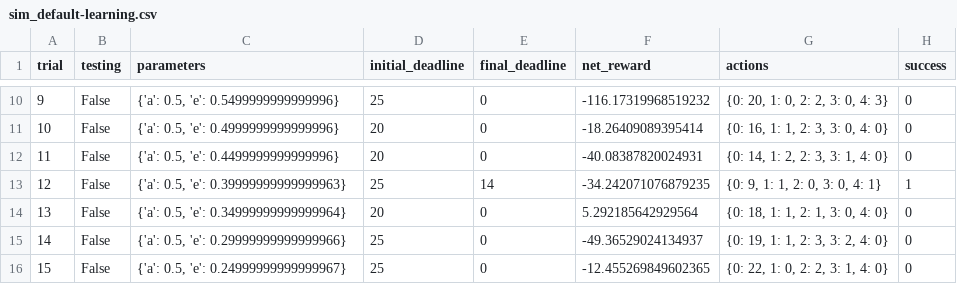
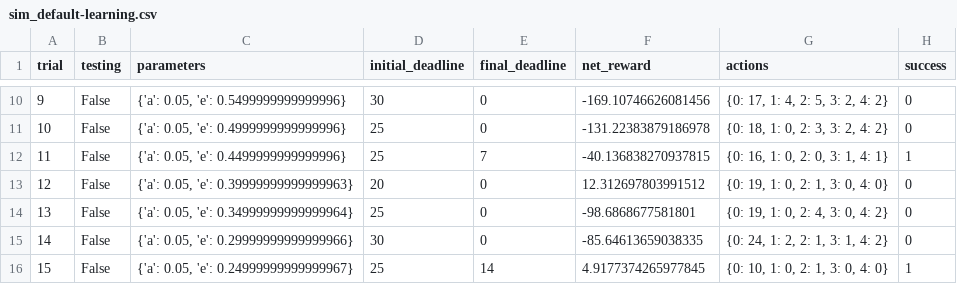
Before and after one commit to dirkhonda/udacity, a CSV file: smartcab/logs/sim_default-learning.csv, drawn as a sheet; only a part is shown, gaps mark what is left out; the diff covers the shown part only.

```diff
--- a/smartcab/logs/sim_default-learning.csv
+++ b/smartcab/logs/sim_default-learning.csv
@@ -10,7 +10,7 @@ trial,testing,parameters,initial_deadline,final_deadline,net_reward,actions,succ
-9,False,"{'a': 0.5, 'e': 0.5499999999999996}",25,0,-116.17319968519232,"{0: 20, 1: 0, 2: 2, 3: 0, 4: 3}",0
-10,False,"{'a': 0.5, 'e': 0.4999999999999996}",20,0,-18.26409089395414,"{0: 16, 1: 1, 2: 3, 3: 0, 4: 0}",0
-11,False,"{'a': 0.5, 'e': 0.4499999999999996}",20,0,-40.08387820024931,"{0: 14, 1: 2, 2: 3, 3: 1, 4: 0}",0
-12,False,"{'a': 0.5, 'e': 0.39999999999999963}",25,14,-34.242071076879235,"{0: 9, 1: 1, 2: 0, 3: 0, 4: 1}",1
-13,False,"{'a': 0.5, 'e': 0.34999999999999964}",20,0,5.292185642929564,"{0: 18, 1: 1, 2: 1, 3: 0, 4: 0}",0
-14,False,"{'a': 0.5, 'e': 0.29999999999999966}",25,0,-49.36529024134937,"{0: 19, 1: 1, 2: 3, 3: 2, 4: 0}",0
-15,False,"{'a': 0.5, 'e': 0.24999999999999967}",25,0,-12.455269849602365,"{0: 22, 1: 0, 2: 2, 3: 1, 4: 0}",0
+9,False,"{'a': 0.05, 'e': 0.5499999999999996}",30,0,-169.10746626081456,"{0: 17, 1: 4, 2: 5, 3: 2, 4: 2}",0
+10,False,"{'a': 0.05, 'e': 0.4999999999999996}",25,0,-131.22383879186978,"{0: 18, 1: 0, 2: 3, 3: 2, 4: 2}",0
+11,False,"{'a': 0.05, 'e': 0.4499999999999996}",25,7,-40.136838270937815,"{0: 16, 1: 0, 2: 0, 3: 1, 4: 1}",1
+12,False,"{'a': 0.05, 'e': 0.39999999999999963}",20,0,12.312697803991512,"{0: 19, 1: 0, 2: 1, 3: 0, 4: 0}",0
+13,False,"{'a': 0.05, 'e': 0.34999999999999964}",25,0,-98.6868677581801,"{0: 19, 1: 0, 2: 4, 3: 0, 4: 2}",0
+14,False,"{'a': 0.05, 'e': 0.29999999999999966}",30,0,-85.64613659038335,"{0: 24, 1: 2, 2: 1, 3: 1, 4: 2}",0
+15,False,"{'a': 0.05, 'e': 0.24999999999999967}",25,14,4.9177374265977845,"{0: 10, 1: 0, 2: 1, 3: 0, 4: 0}",1
```
Also changed, not shown: 97 edited cells elsewhere in this file, smartcab/logs/sim_improved-learning-1.csv, smartcab/logs/sim_improved-learning-2.csv, 20 other files.
